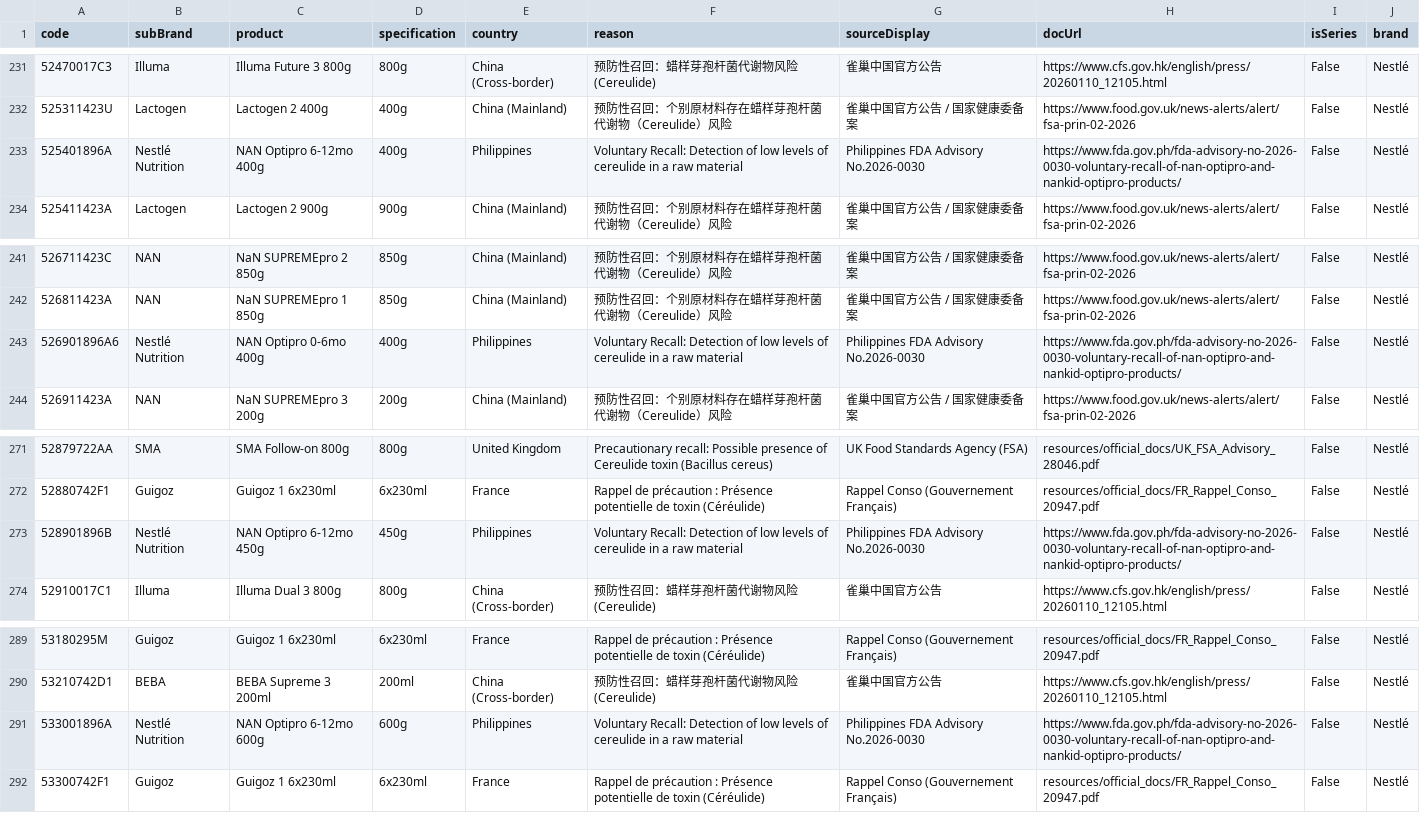
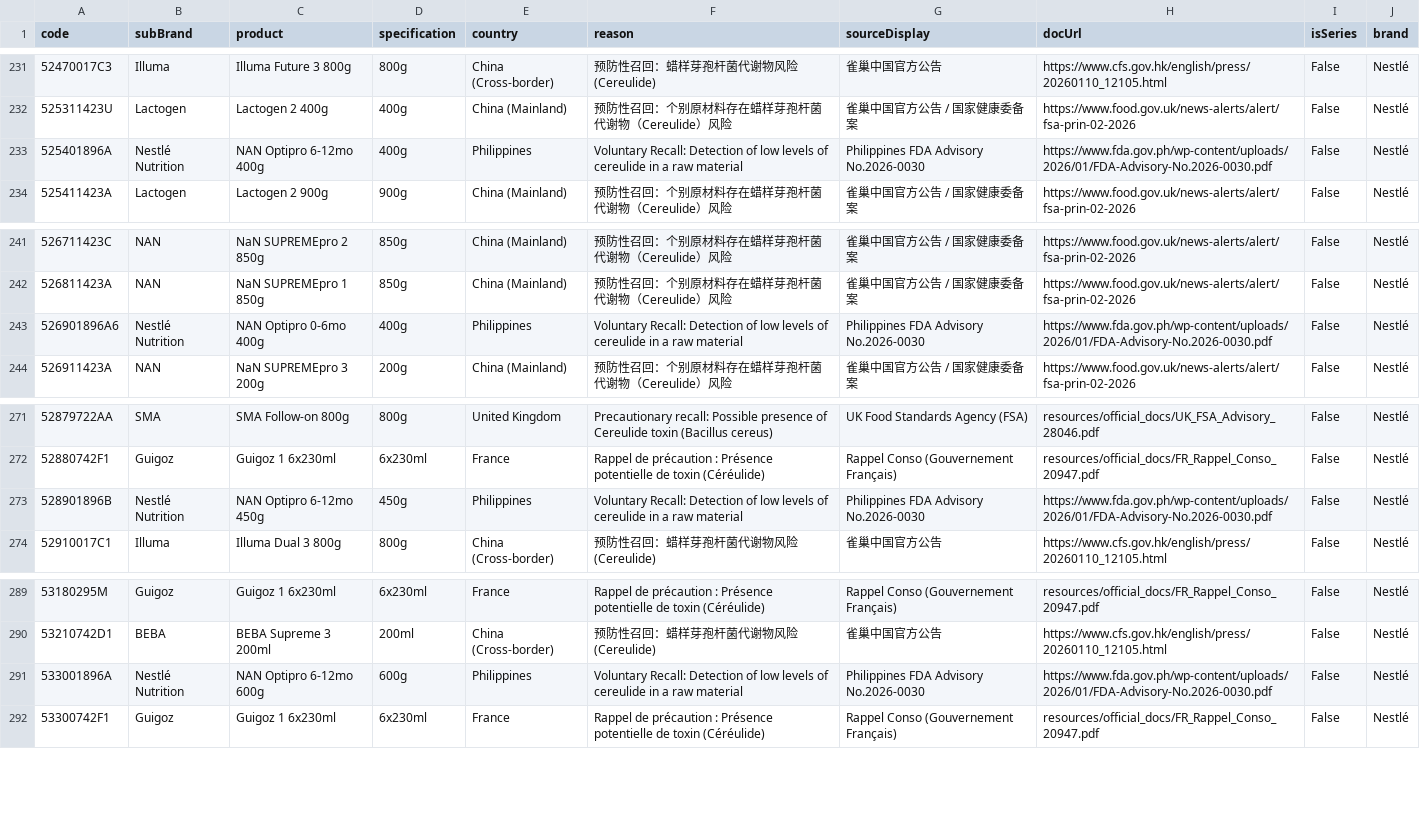
Before and after one commit to MilesXLab/nestle-recall-checker, a CSV file: archives/data_2026_01_27.csv, drawn as a sheet; only a part is shown, gaps mark what is left out; the diff covers the shown part only.

```diff
--- a/archives/data_2026_01_27.csv
+++ b/archives/data_2026_01_27.csv
@@ -232,3 +232,3 @@
 525311423U,Lactogen,Lactogen 2 400g,400g,China (Mainland),预防性召回：个别原材料存在蜡样芽孢杆菌代谢物（Cereulide）风险,雀巢中国官方公告 / 国家健康委备案,https://www.food.gov.uk/news-alerts/alert/fsa-prin-02-2026,False,Nestlé
-525401896A,Nestlé Nutrition,NAN Optipro 6-12mo 400g,400g,Philippines,Voluntary Recall: Detection of low levels of cereulide in a raw material,Philippines FDA Advisory No.2026-0030,https://www.fda.gov.ph/fda-advisory-no-2026-0030-voluntary-recall-of-nan-optipro-and-nankid-optipro-products/,False,Nestlé
+525401896A,Nestlé Nutrition,NAN Optipro 6-12mo 400g,400g,Philippines,Voluntary Recall: Detection of low levels of cereulide in a raw material,Philippines FDA Advisory No.2026-0030,https://www.fda.gov.ph/wp-content/uploads/2026/01/FDA-Advisory-No.2026-0030.pdf,False,Nestlé
 525411423A,Lactogen,Lactogen 2 900g,900g,China (Mainland),预防性召回：个别原材料存在蜡样芽孢杆菌代谢物（Cereulide）风险,雀巢中国官方公告 / 国家健康委备案,https://www.food.gov.uk/news-alerts/alert/fsa-prin-02-2026,False,Nestlé
@@ -242,3 +242,3 @@
 526811423A,NAN,NaN SUPREMEpro 1 850g,850g,China (Mainland),预防性召回：个别原材料存在蜡样芽孢杆菌代谢物（Cereulide）风险,雀巢中国官方公告 / 国家健康委备案,https://www.food.gov.uk/news-alerts/alert/fsa-prin-02-2026,False,Nestlé
-526901896A6,Nestlé Nutrition,NAN Optipro 0-6mo 400g,400g,Philippines,Voluntary Recall: Detection of low levels of cereulide in a raw material,Philippines FDA Advisory No.2026-0030,https://www.fda.gov.ph/fda-advisory-no-2026-0030-voluntary-recall-of-nan-optipro-and-nankid-optipro-products/,False,Nestlé
+526901896A6,Nestlé Nutrition,NAN Optipro 0-6mo 400g,400g,Philippines,Voluntary Recall: Detection of low levels of cereulide in a raw material,Philippines FDA Advisory No.2026-0030,https://www.fda.gov.ph/wp-content/uploads/2026/01/FDA-Advisory-No.2026-0030.pdf,False,Nestlé
 526911423A,NAN,NaN SUPREMEpro 3 200g,200g,China (Mainland),预防性召回：个别原材料存在蜡样芽孢杆菌代谢物（Cereulide）风险,雀巢中国官方公告 / 国家健康委备案,https://www.food.gov.uk/news-alerts/alert/fsa-prin-02-2026,False,Nestlé
@@ -272,3 +272,3 @@
 52880742F1,Guigoz,Guigoz 1 6x230ml,6x230ml,France,Rappel de précaution : Présence potentielle de toxin (Céréulide),Rappel Conso (Gouvernement Français),resources/official_docs/FR_Rappel_Conso_20947.pdf,False,Nestlé
-528901896B,Nestlé Nutrition,NAN Optipro 6-12mo 450g,450g,Philippines,Voluntary Recall: Detection of low levels of cereulide in a raw material,Philippines FDA Advisory No.2026-0030,https://www.fda.gov.ph/fda-advisory-no-2026-0030-voluntary-recall-of-nan-optipro-and-nankid-optipro-products/,False,Nestlé
+528901896B,Nestlé Nutrition,NAN Optipro 6-12mo 450g,450g,Philippines,Voluntary Recall: Detection of low levels of cereulide in a raw material,Philippines FDA Advisory No.2026-0030,https://www.fda.gov.ph/wp-content/uploads/2026/01/FDA-Advisory-No.2026-0030.pdf,False,Nestlé
 52910017C1,Illuma,Illuma Dual 3 800g,800g,China (Cross-border),预防性召回：蜡样芽孢杆菌代谢物风险 (Cereulide),雀巢中国官方公告,https://www.cfs.gov.hk/english/press/20260110_12105.html,False,Nestlé
@@ -290,3 +290,3 @@
 53210742D1,BEBA,BEBA Supreme 3 200ml,200ml,China (Cross-border),预防性召回：蜡样芽孢杆菌代谢物风险 (Cereulide),雀巢中国官方公告,https://www.cfs.gov.hk/english/press/20260110_12105.html,False,Nestlé
-533001896A,Nestlé Nutrition,NAN Optipro 6-12mo 600g,600g,Philippines,Voluntary Recall: Detection of low levels of cereulide in a raw material,Philippines FDA Advisory No.2026-0030,https://www.fda.gov.ph/fda-advisory-no-2026-0030-voluntary-recall-of-nan-optipro-and-nankid-optipro-products/,False,Nestlé
+533001896A,Nestlé Nutrition,NAN Optipro 6-12mo 600g,600g,Philippines,Voluntary Recall: Detection of low levels of cereulide in a raw material,Philippines FDA Advisory No.2026-0030,https://www.fda.gov.ph/wp-content/uploads/2026/01/FDA-Advisory-No.2026-0030.pdf,False,Nestlé
 53300742F1,Guigoz,Guigoz 1 6x230ml,6x230ml,France,Rappel de précaution : Présence potentielle de toxin (Céréulide),Rappel Conso (Gouvernement Français),resources/official_docs/FR_Rappel_Conso_20947.pdf,False,Nestlé
```
Also changed, not shown: 52 edited cells elsewhere in this file, 3 other files.
